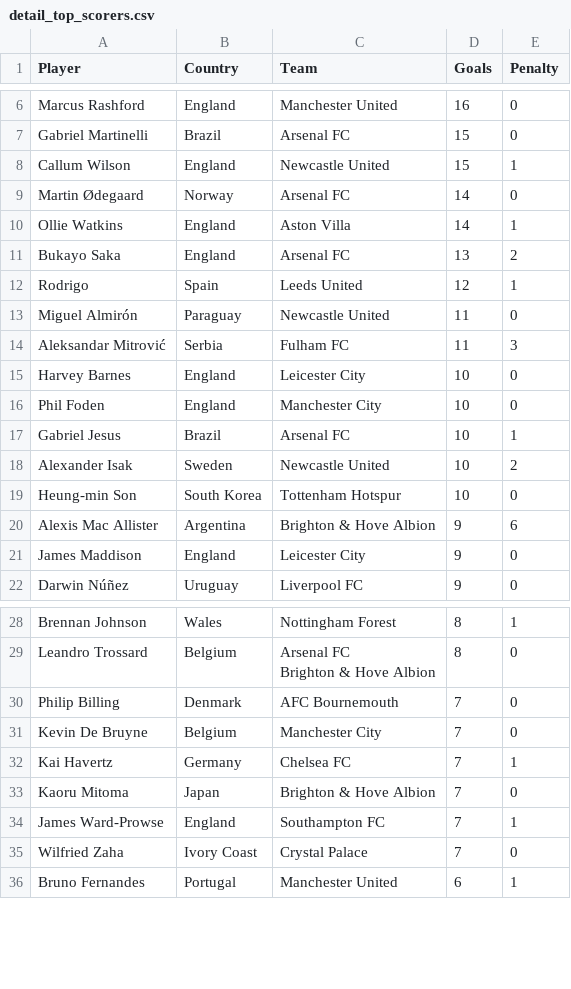
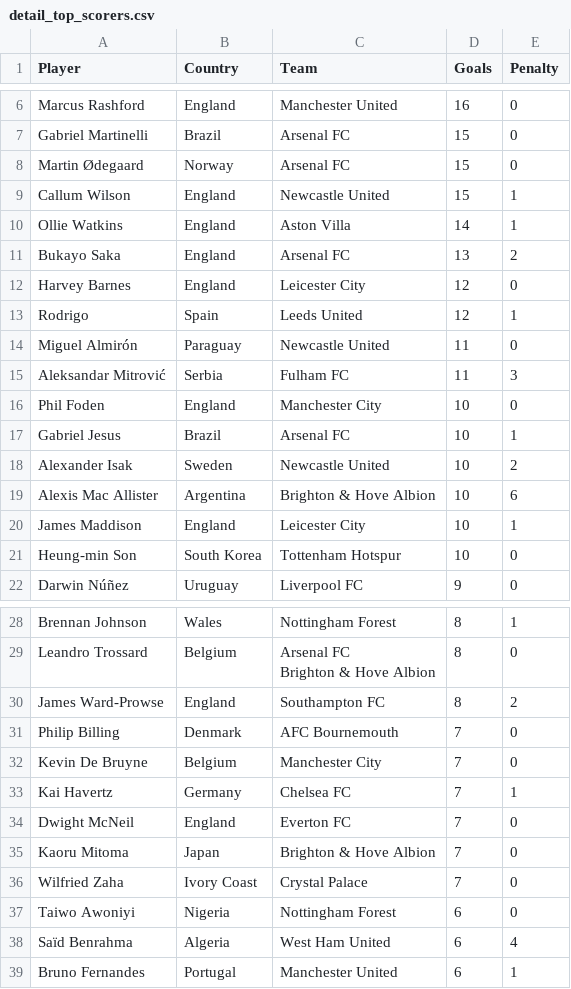
Before and after one commit to George-Michael-Dagogo/Premier_League_Stats, a CSV file: csv_dir/detail_top_scorers.csv, drawn as a sheet; only a part is shown, gaps mark what is left out; removed rows and columns are numbered as before the commit, all else as after; the diff covers the shown part only; the diff names each change by its address in the sheet, - before the commit and + after, or states it on an @@ line.

```diff
--- a/csv_dir/detail_top_scorers.csv
+++ b/csv_dir/detail_top_scorers.csv
+row 8: Martin Ødegaard | Norway | Arsenal FC | 15 | 0
-row 9: Martin Ødegaard | Norway | Arsenal FC | 14 | 0
+row 12: Harvey Barnes | England | Leicester City | 12 | 0
-row 15: Harvey Barnes | England | Leicester City | 10 | 0
+row 19: Alexis Mac Allister | Argentina | Brighton & Hove Albion | 10 | 6
+row 20: James Maddison | England | Leicester City | 10 | 1
-row 20: Alexis Mac Allister | Argentina | Brighton & Hove Albion | 9 | 6
-row 21: James Maddison | England | Leicester City | 9 | 0
+row 30: James Ward-Prowse | England | Southampton FC | 8 | 2
+row 34: Dwight McNeil | England | Everton FC | 7 | 0
-row 34: James Ward-Prowse | England | Southampton FC | 7 | 1
+row 37: Taiwo Awoniyi | Nigeria | Nottingham Forest | 6 | 0
+row 38: Saïd Benrahma | Algeria | West Ham United | 6 | 4
```
Also changed, not shown: 7 added rows, 8 removed rows and 2 edited cells elsewhere in this file, csv_dir/all_time_table.csv, csv_dir/assists.csv, 2 other files.
